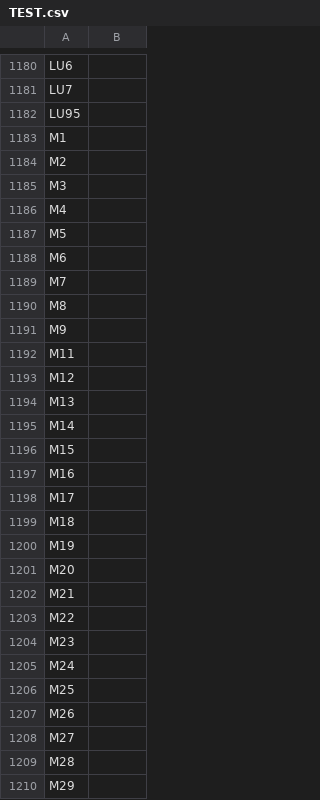
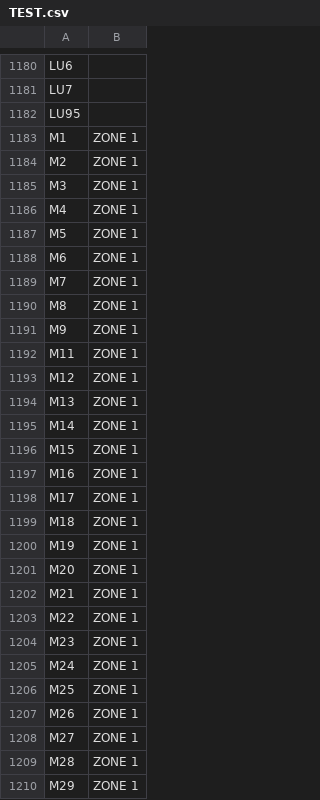
Before and after one commit to RMvirtual/ZoneMod, a CSV file: src/main/resources/zonemodels/TEST.csv, drawn as a sheet; only a part is shown, gaps mark what is left out; the diff covers the shown part only.

```diff
--- a/src/main/resources/zonemodels/TEST.csv
+++ b/src/main/resources/zonemodels/TEST.csv
@@ -1182,29 +1182,29 @@ LU7,
 LU95,
-M1,
-M2,
-M3,
-M4,
-M5,
-M6,
-M7,
-M8,
-M9,
-M11,
-M12,
-M13,
-M14,
-M15,
-M16,
-M17,
-M18,
-M19,
-M20,
-M21,
-M22,
-M23,
-M24,
-M25,
-M26,
-M27,
-M28,
-M29,
+M1,ZONE 1
+M2,ZONE 1
+M3,ZONE 1
+M4,ZONE 1
+M5,ZONE 1
+M6,ZONE 1
+M7,ZONE 1
+M8,ZONE 1
+M9,ZONE 1
+M11,ZONE 1
+M12,ZONE 1
+M13,ZONE 1
+M14,ZONE 1
+M15,ZONE 1
+M16,ZONE 1
+M17,ZONE 1
+M18,ZONE 1
+M19,ZONE 1
+M20,ZONE 1
+M21,ZONE 1
+M22,ZONE 1
+M23,ZONE 1
+M24,ZONE 1
+M25,ZONE 1
+M26,ZONE 1
+M27,ZONE 1
+M28,ZONE 1
+M29,ZONE 1
```
Also changed, not shown: 107 edited cells elsewhere in this file, 5 other files.
